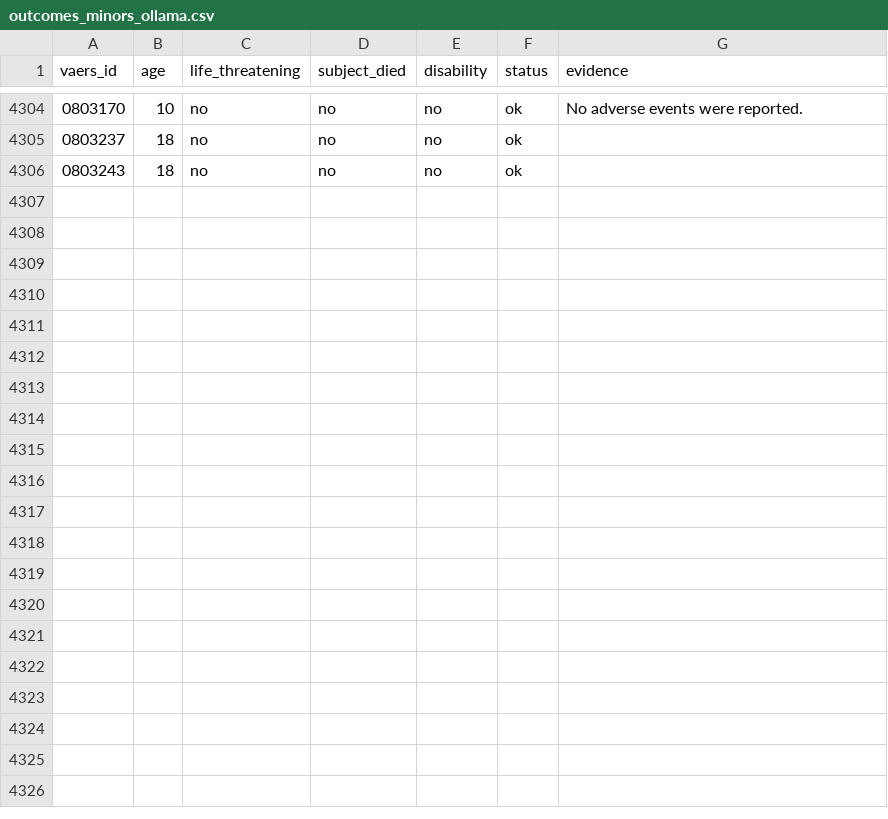
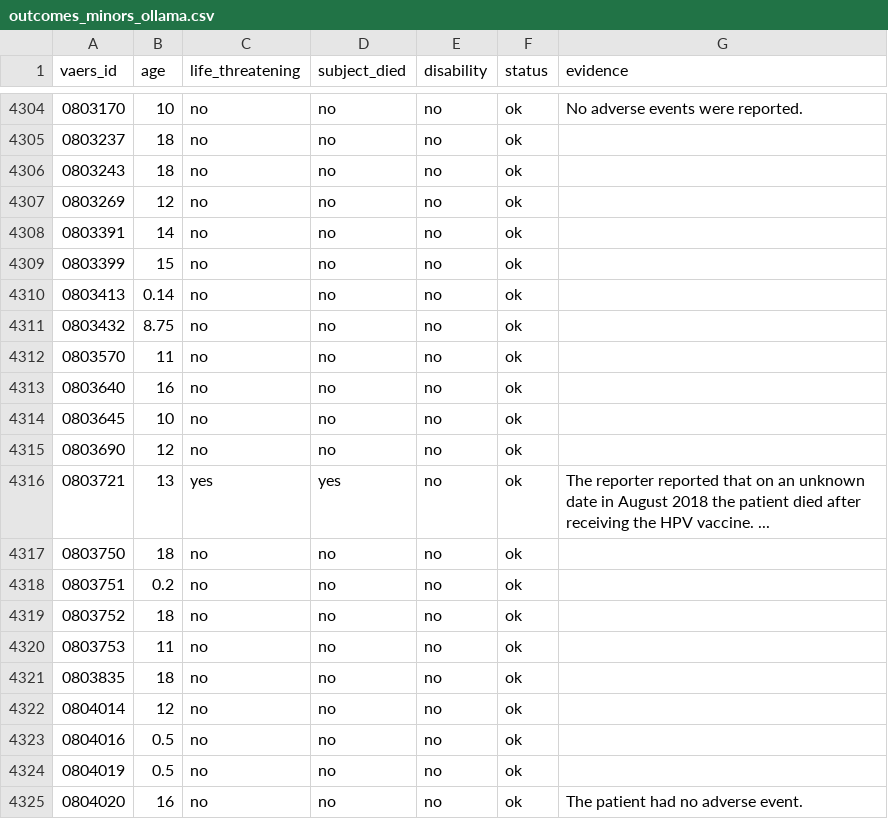
Before and after one commit to OpenVaet/vaers_post_treatment, a CSV file: outcomes_minors_ollama.csv, drawn as a sheet; only a part is shown, gaps mark what is left out; the diff covers the shown part only.

```diff
--- a/outcomes_minors_ollama.csv
+++ b/outcomes_minors_ollama.csv
@@ -4306 +4306,20 @@ vaers_id;age;life_threatening;subject_died;disability;status;evidence
 0803243;18;no;no;no;ok;
+0803269;12;no;no;no;ok;
+0803391;14;no;no;no;ok;
+0803399;15;no;no;no;ok;
+0803413;0.14;no;no;no;ok;
+0803432;8.75;no;no;no;ok;
+0803570;11;no;no;no;ok;
+0803640;16;no;no;no;ok;
+0803645;10;no;no;no;ok;
+0803690;12;no;no;no;ok;
+0803721;13;yes;yes;no;ok;The reporter reported that on an unknown date in August 2018 the patient died after receiving the HPV vaccine. ...
+0803750;18;no;no;no;ok;
+0803751;0.2;no;no;no;ok;
+0803752;18;no;no;no;ok;
+0803753;11;no;no;no;ok;
+0803835;18;no;no;no;ok;
+0804014;12;no;no;no;ok;
+0804016;0.5;no;no;no;ok;
+0804019;0.5;no;no;no;ok;
+0804020;16;no;no;no;ok;The patient had no adverse event.
```
Also changed, not shown: 13 added rows elsewhere in this file, 2 other files.
